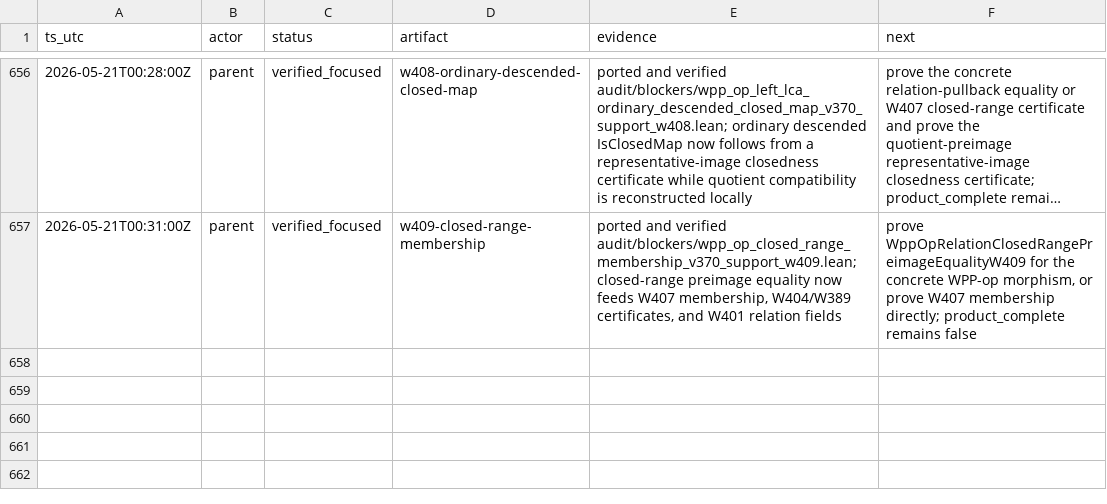
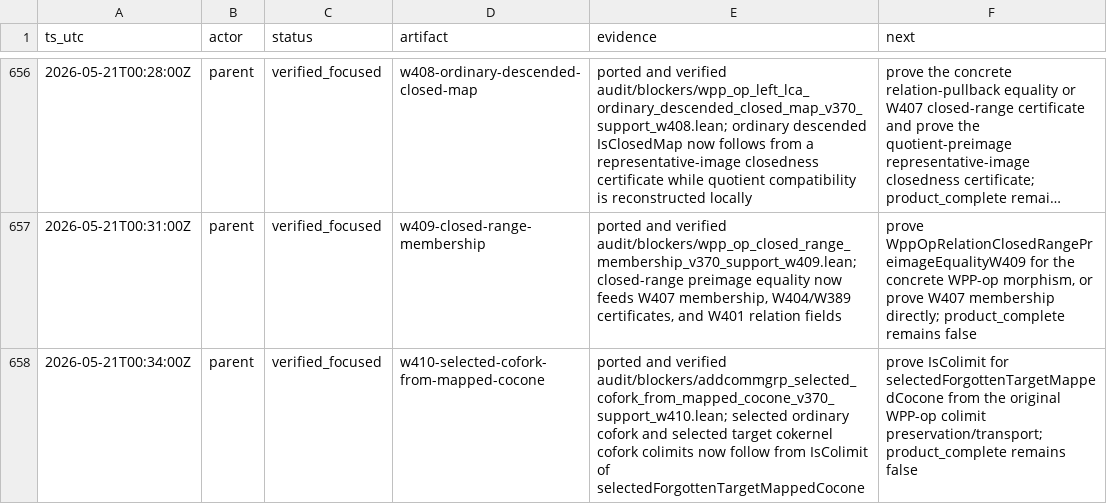
Before and after one commit to Rokurolize/lean-lca-exact-challenge-20260518, a TSV file: packets/lean_lca_exact_category_challenge/input/workdir/progress.tsv, drawn as a sheet; only a part is shown, gaps mark what is left out; long unchanged cells end in ….

Commit message:
Record W410 frontier packet artifacts

```diff
--- a/packets/lean_lca_exact_category_challenge/input/workdir/progress.tsv
+++ b/packets/lean_lca_exact_category_challenge/input/workdir/progress.tsv
@@ -657 +657,2 @@ ts_utc	actor	status	artifact	evidence	next
 2026-05-21T00:31:00Z	parent	verified_focused	w409-closed-range-membership	ported and verified audit/blockers/wpp_op_closed_range_membership_v370_support_w409.lean; closed-range preimage equality now feeds W407 membership, W404/W389 certificates, and W401 relation fields	prove WppOpRelationClosedRangePreimageEqualityW409 for the concrete WPP-op morphism, or prove W407 membership directly; product_complete remains false
+2026-05-21T00:34:00Z	parent	verified_focused	w410-selected-cofork-from-mapped-cocone	ported and verified audit/blockers/addcommgrp_selected_cofork_from_mapped_cocone_v370_support_w410.lean; selected ordinary cofork and selected target cokernel cofork colimits now follow from IsColimit of selectedForgottenTargetMappedCocone	prove IsColimit for selectedForgottenTargetMappedCocone from the original WPP-op colimit preservation/transport; product_complete remains false
```
Also changed, not shown: 21 other files.
